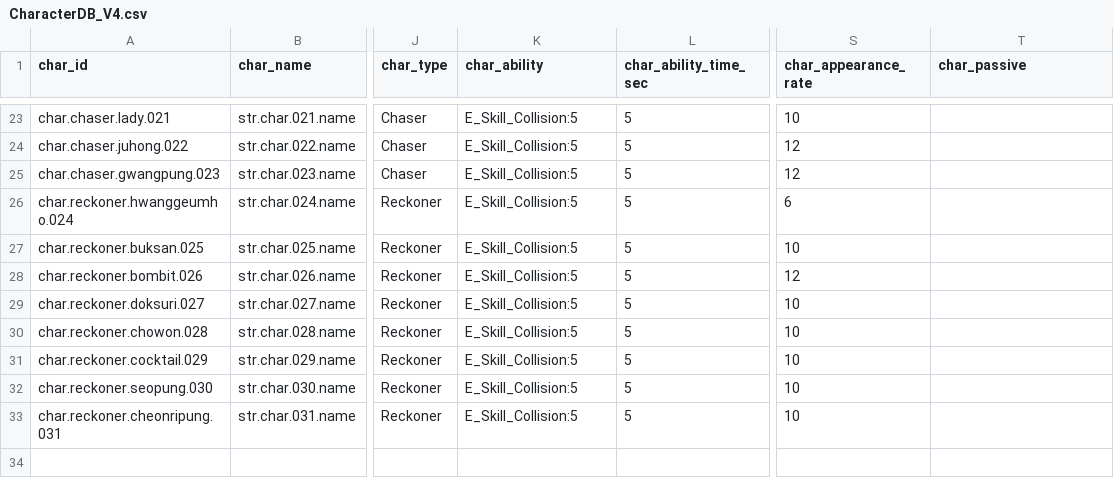
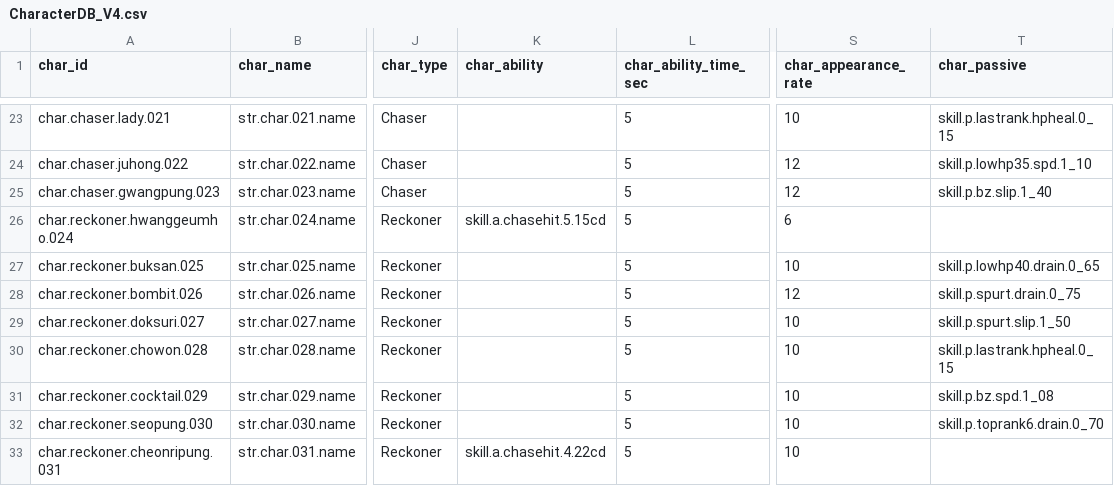
Before and after one commit to LeeJuls/DopamineRace, a CSV file: Assets/Resources/Data/CharacterDB_V4.csv, drawn as a sheet; only a part is shown, gaps mark what is left out; the diff covers the shown part only; the diff names each change by its address in the sheet, - before the commit and + after, or states it on an @@ line.

```diff
--- a/Assets/Resources/Data/CharacterDB_V4.csv
+++ b/Assets/Resources/Data/CharacterDB_V4.csv
-K23:K25 (char_ability): E_Skill_Collision:5
+K23:K25 (char_ability): (empty)
-T23 (char_passive): (empty)
+T23 (char_passive): skill.p.lastrank.hpheal.0_15
-T24 (char_passive): (empty)
+T24 (char_passive): skill.p.lowhp35.spd.1_10
-T25 (char_passive): (empty)
+T25 (char_passive): skill.p.bz.slip.1_40
-K26 (char_ability): E_Skill_Collision:5
+K26 (char_ability): skill.a.chasehit.5.15cd
-K27:K32 (char_ability): E_Skill_Collision:5
+K27:K32 (char_ability): (empty)
-T27 (char_passive): (empty)
+T27 (char_passive): skill.p.lowhp40.drain.0_65
-T28 (char_passive): (empty)
+T28 (char_passive): skill.p.spurt.drain.0_75
-T29 (char_passive): (empty)
+T29 (char_passive): skill.p.spurt.slip.1_50
-T30 (char_passive): (empty)
+T30 (char_passive): skill.p.lastrank.hpheal.0_15
-T31 (char_passive): (empty)
+T31 (char_passive): skill.p.bz.spd.1_08
-T32 (char_passive): (empty)
+T32 (char_passive): skill.p.toprank6.drain.0_70
-K33 (char_ability): E_Skill_Collision:5
+K33 (char_ability): skill.a.chasehit.4.22cd
```
Also changed, not shown: 41 edited cells elsewhere in this file, 20 other files.
